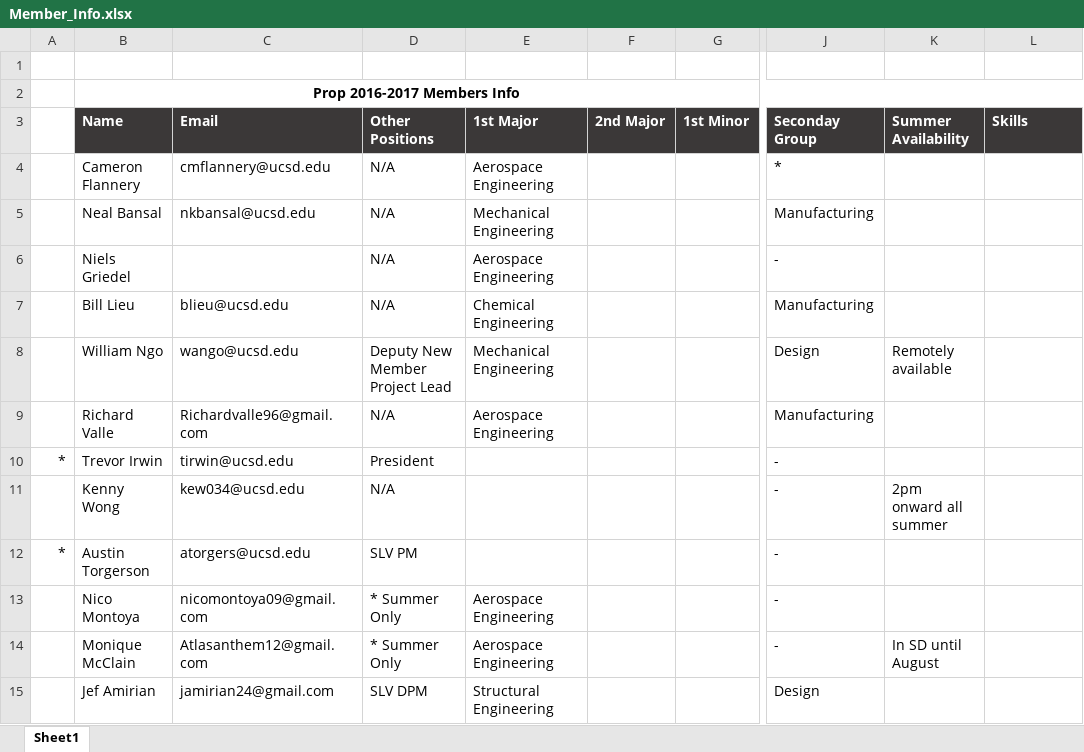
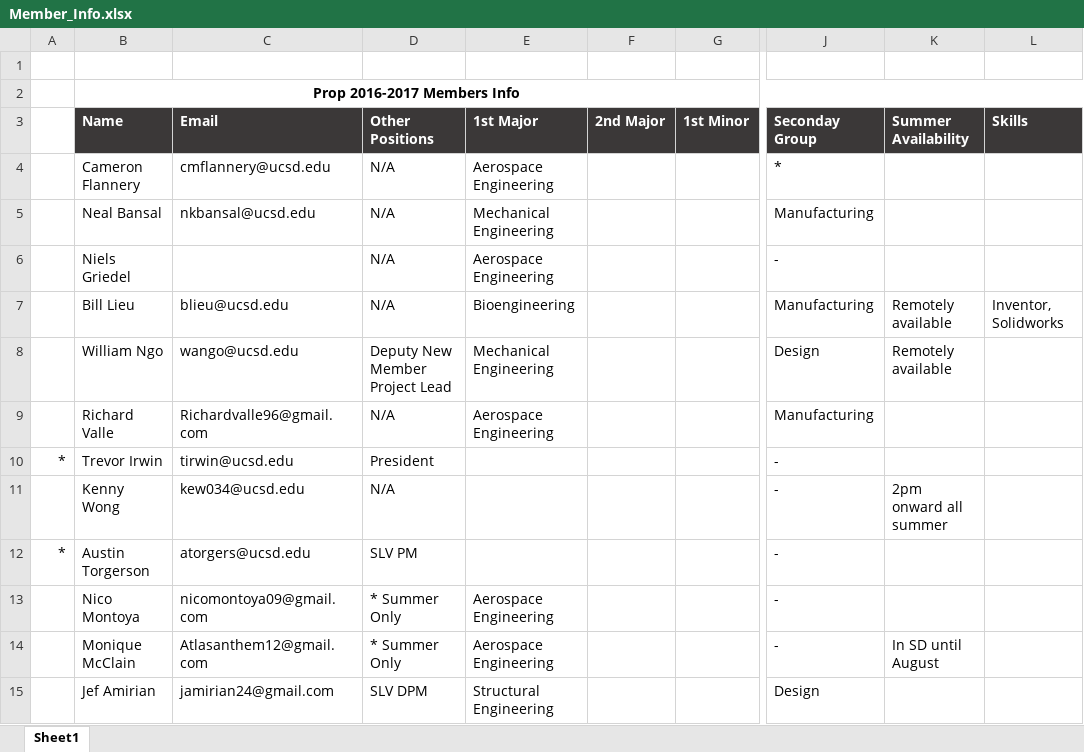
Before and after one commit to tritonrocketclub/Propulsion, an Excel workbook: Admin/Member_Info.xlsx, sheet Sheet1, drawn as a sheet; only a part is shown, gaps mark what is left out; values as stored, in another font and other column widths than the file's, no borders; the diff names each change by its address in the sheet, - before the commit and + after, or states it on an @@ line.

Commit message:
Updated summer availability

```diff
--- a/Admin/Member_Info.xlsx (sheet Sheet1)
+++ b/Admin/Member_Info.xlsx (sheet Sheet1)
-E7 (1st Major): Chemical Engineering
+E7 (1st Major): Bioengineering
-K7 (Summer Availability): (empty)
+K7 (Summer Availability): Remotely available
-L7 (Skills): (empty)
+L7 (Skills): Inventor, Solidworks
```
